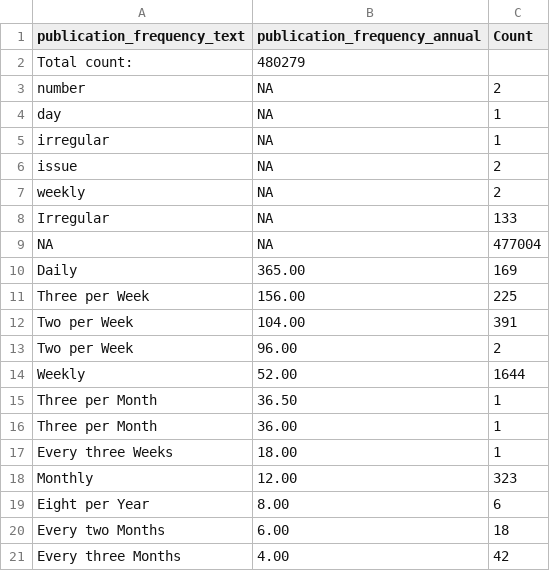
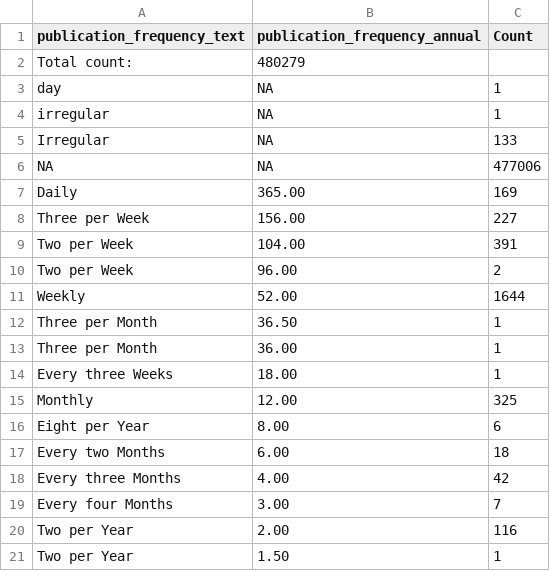
Before and after one commit to COMHIS/estc, a CSV file: inst/examples/output.tables/publication_frequency_accepted.csv, drawn as a sheet; only a part is shown; the shorter side is filled out with more unchanged rows.

```diff
--- a/inst/examples/output.tables/publication_frequency_accepted.csv
+++ b/inst/examples/output.tables/publication_frequency_accepted.csv
@@ -2,11 +2,8 @@ publication_frequency_text	publication_frequency_annual	Count
 Total count: 	480279	
-number	NA	     2
 day	NA	     1
 irregular	NA	     1
-issue	NA	     2
-weekly	NA	     2
 Irregular	NA	   133
-NA	NA	477004
+NA	NA	477006
 Daily	365.00	   169
-Three per Week	156.00	   225
+Three per Week	156.00	   227
 Two per Week	104.00	   391
@@ -17,3 +14,3 @@ Three per Month	 36.00	     1
 Every three Weeks	 18.00	     1
-Monthly	 12.00	   323
+Monthly	 12.00	   325
 Eight per Year	  8.00	     6
```
Also changed, not shown: inst/examples/output.tables/publication_frequency_annual_accepted.csv, inst/examples/output.tables/publication_frequency_conversion.csv, 21 other files.
